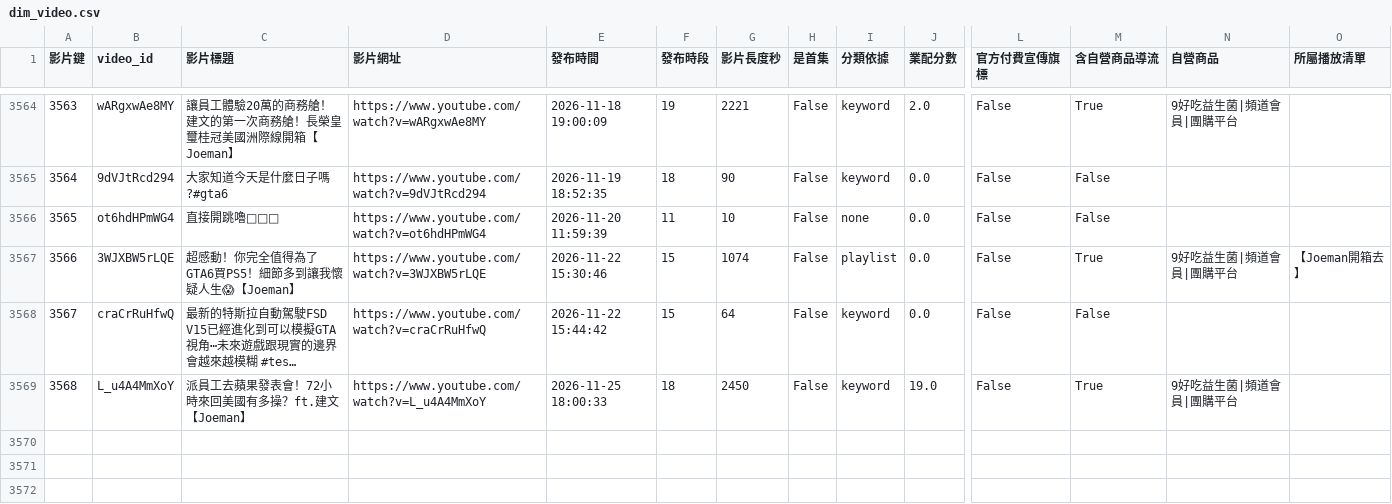
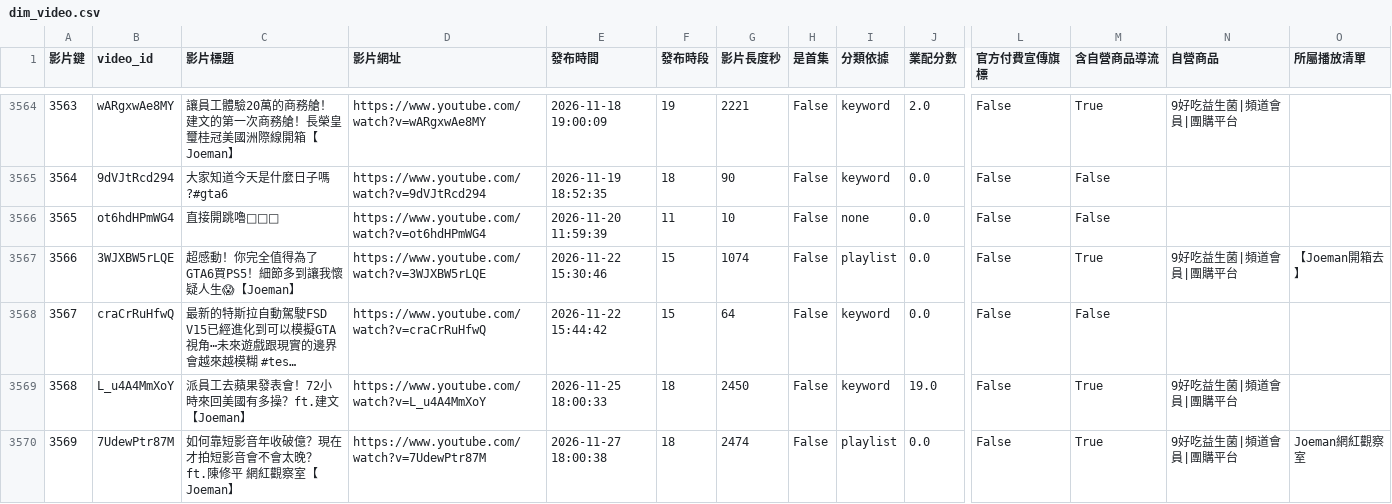
Before and after one commit to joker8604169-cloud/joeman-youtube-analytics, a CSV file: data/processed/star/dim_video.csv, drawn as a sheet; only a part is shown, gaps mark what is left out; long unchanged cells end in …; rows hold the shown columns only; the diff names each change by its address in the sheet, - before the commit and + after, or states it on an @@ line.

```diff
--- a/data/processed/star/dim_video.csv
+++ b/data/processed/star/dim_video.csv
+row 3570: 3569 | 7UdewPtr87M | 如何靠短影音年收破億？現在才拍短影音會不會太晚？ ft.陳修平 網紅觀察室【Joeman】 | https://www.youtube.com/watch?v=7UdewPtr87M | 2026-11-27 18:00:38 | 18 | 2474 | False | playlist | 0.0 | False | True | 9好吃益生菌|頻道會員|團購平台 | Joeman網紅觀察室
```
Also changed, not shown: data/processed/data_notes.csv, data/processed/star/dim_category.csv, 5 other files.
